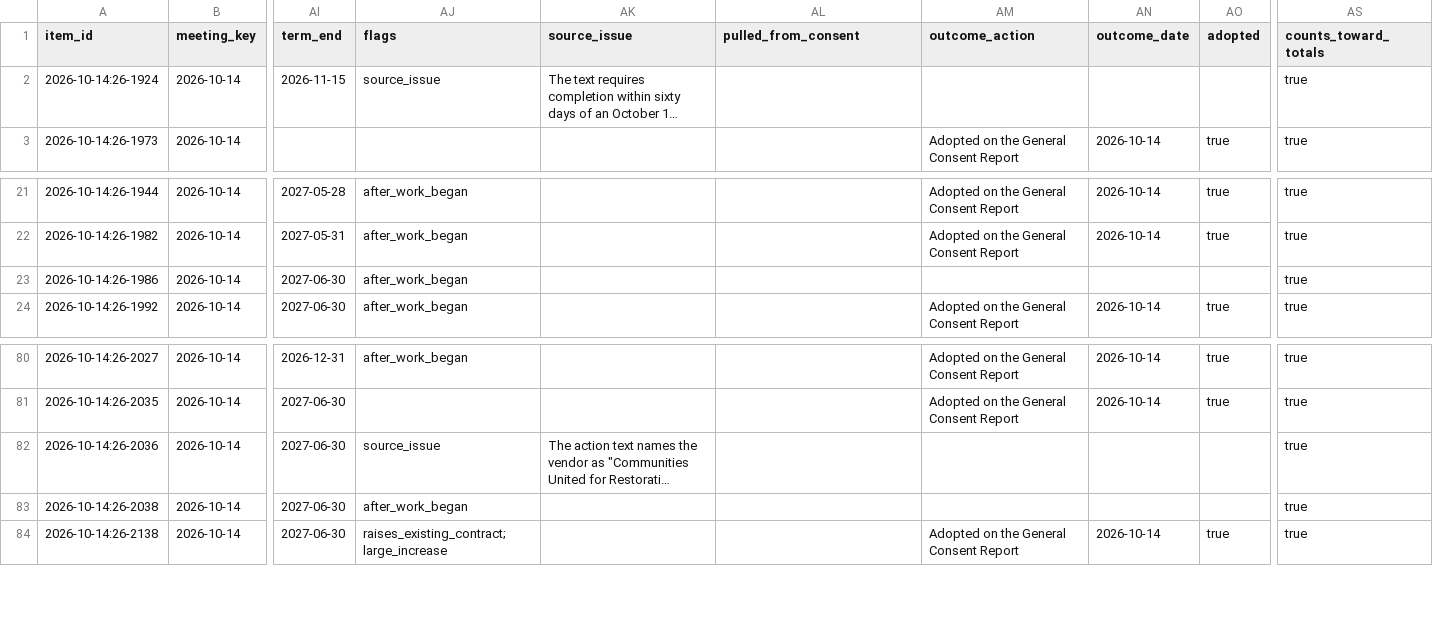
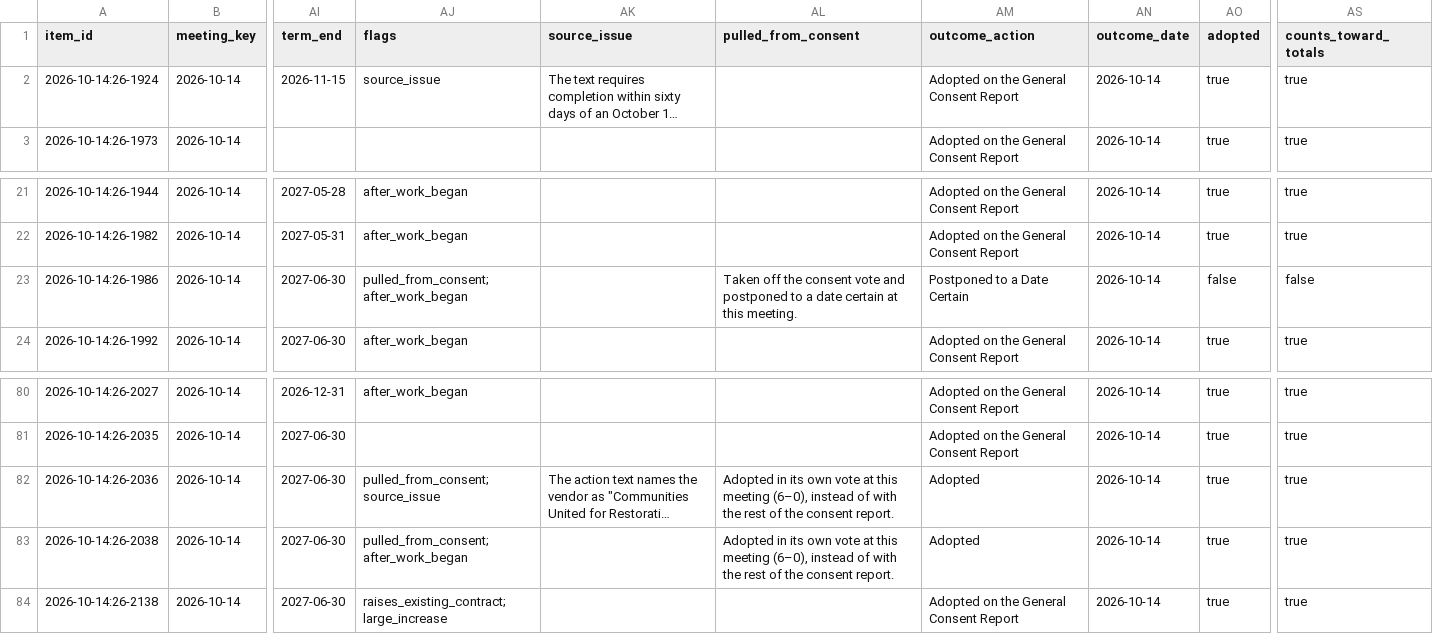
Before and after one commit to oakvs/ousd-consent-data, a CSV file: data/exports/meetings/2026-10-14.csv, drawn as a sheet; only a part is shown, gaps mark what is left out; long unchanged cells end in …; the diff names each change by its address in the sheet, - before the commit and + after, or states it on an @@ line.

```diff
--- a/data/exports/meetings/2026-10-14.csv
+++ b/data/exports/meetings/2026-10-14.csv
-AM2 (outcome_action): (empty)
+AM2 (outcome_action): Adopted on the General Consent Report
-AN2 (outcome_date): (empty)
+AN2 (outcome_date): 2026-10-14
-AO2 (adopted): (empty)
+AO2 (adopted): true
-AJ23 (flags): after_work_began
+AJ23 (flags): pulled_from_consent; after_work_began
-AL23 (pulled_from_consent): (empty)
+AL23 (pulled_from_consent): Taken off the consent vote and postponed to a date certain at this meeting.
-AM23 (outcome_action): (empty)
+AM23 (outcome_action): Postponed to a Date Certain
-AN23 (outcome_date): (empty)
+AN23 (outcome_date): 2026-10-14
-AO23 (adopted): (empty)
+AO23 (adopted): false
-AS23 (counts_toward_totals): true
+AS23 (counts_toward_totals): false
-AJ82 (flags): source_issue
+AJ82 (flags): pulled_from_consent; source_issue
-AL82:AL83 (pulled_from_consent): (empty)
+AL82:AL83 (pulled_from_consent): Adopted in its own vote at this meeting (6–0), instead of with the rest of the consent report.
-AM82:AM83 (outcome_action): (empty)
+AM82:AM83 (outcome_action): Adopted
-AN82:AN83 (outcome_date): (empty)
+AN82:AN83 (outcome_date): 2026-10-14
-AO82:AO83 (adopted): (empty)
+AO82:AO83 (adopted): true
-AJ83 (flags): after_work_began
+AJ83 (flags): pulled_from_consent; after_work_began
```
Also changed, not shown: data/exports/meetings.csv, data/exports/vendors.csv, 11 other files.
